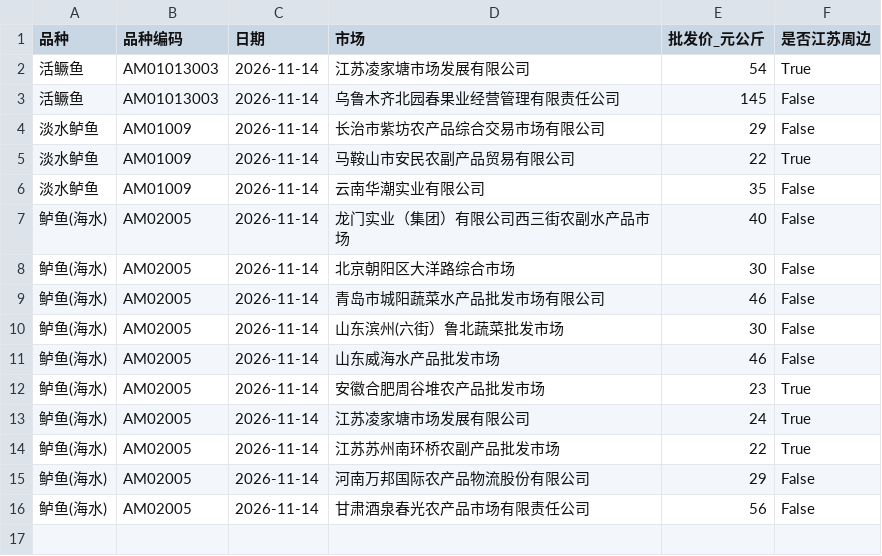
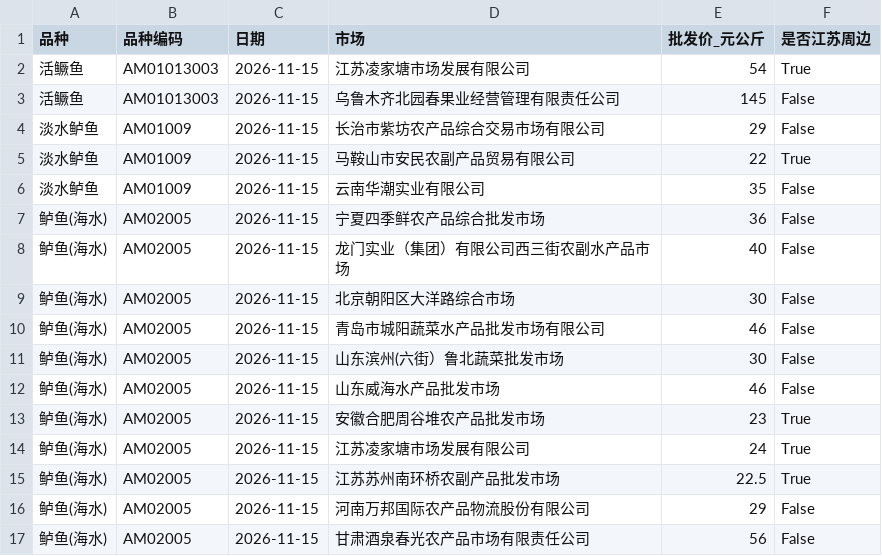
Before and after one commit to gehuEOD/fish-price-dashboard, a CSV file: fish_prices.csv, drawn as a sheet.

```diff
--- a/fish_prices.csv
+++ b/fish_prices.csv
@@ -1,16 +1,17 @@
 品种,品种编码,日期,市场,批发价_元公斤,是否江苏周边
-活鳜鱼,AM01013003,2026-11-14,江苏凌家塘市场发展有限公司,54,True
-活鳜鱼,AM01013003,2026-11-14,乌鲁木齐北园春果业经营管理有限责任公司,145,False
-淡水鲈鱼,AM01009,2026-11-14,长治市紫坊农产品综合交易市场有限公司,29,False
-淡水鲈鱼,AM01009,2026-11-14,马鞍山市安民农副产品贸易有限公司,22,True
-淡水鲈鱼,AM01009,2026-11-14,云南华潮实业有限公司,35,False
-鲈鱼(海水),AM02005,2026-11-14,龙门实业（集团）有限公司西三街农副水产品市场,40,False
-鲈鱼(海水),AM02005,2026-11-14,北京朝阳区大洋路综合市场,30,False
-鲈鱼(海水),AM02005,2026-11-14,青岛市城阳蔬菜水产品批发市场有限公司,46,False
-鲈鱼(海水),AM02005,2026-11-14,山东滨州(六街）鲁北蔬菜批发市场,30,False
-鲈鱼(海水),AM02005,2026-11-14,山东威海水产品批发市场,46,False
-鲈鱼(海水),AM02005,2026-11-14,安徽合肥周谷堆农产品批发市场,23,True
-鲈鱼(海水),AM02005,2026-11-14,江苏凌家塘市场发展有限公司,24,True
-鲈鱼(海水),AM02005,2026-11-14,江苏苏州南环桥农副产品批发市场,22,True
-鲈鱼(海水),AM02005,2026-11-14,河南万邦国际农产品物流股份有限公司,29,False
-鲈鱼(海水),AM02005,2026-11-14,甘肃酒泉春光农产品市场有限责任公司,56,False
+活鳜鱼,AM01013003,2026-11-15,江苏凌家塘市场发展有限公司,54,True
+活鳜鱼,AM01013003,2026-11-15,乌鲁木齐北园春果业经营管理有限责任公司,145,False
+淡水鲈鱼,AM01009,2026-11-15,长治市紫坊农产品综合交易市场有限公司,29,False
+淡水鲈鱼,AM01009,2026-11-15,马鞍山市安民农副产品贸易有限公司,22,True
+淡水鲈鱼,AM01009,2026-11-15,云南华潮实业有限公司,35,False
+鲈鱼(海水),AM02005,2026-11-15,宁夏四季鲜农产品综合批发市场,36,False
+鲈鱼(海水),AM02005,2026-11-15,龙门实业（集团）有限公司西三街农副水产品市场,40,False
+鲈鱼(海水),AM02005,2026-11-15,北京朝阳区大洋路综合市场,30,False
+鲈鱼(海水),AM02005,2026-11-15,青岛市城阳蔬菜水产品批发市场有限公司,46,False
+鲈鱼(海水),AM02005,2026-11-15,山东滨州(六街）鲁北蔬菜批发市场,30,False
+鲈鱼(海水),AM02005,2026-11-15,山东威海水产品批发市场,46,False
+鲈鱼(海水),AM02005,2026-11-15,安徽合肥周谷堆农产品批发市场,23,True
+鲈鱼(海水),AM02005,2026-11-15,江苏凌家塘市场发展有限公司,24,True
+鲈鱼(海水),AM02005,2026-11-15,江苏苏州南环桥农副产品批发市场,22.5,True
+鲈鱼(海水),AM02005,2026-11-15,河南万邦国际农产品物流股份有限公司,29,False
+鲈鱼(海水),AM02005,2026-11-15,甘肃酒泉春光农产品市场有限责任公司,56,False
```
Also changed, not shown: fish_prices_history.csv, 5 other files.
